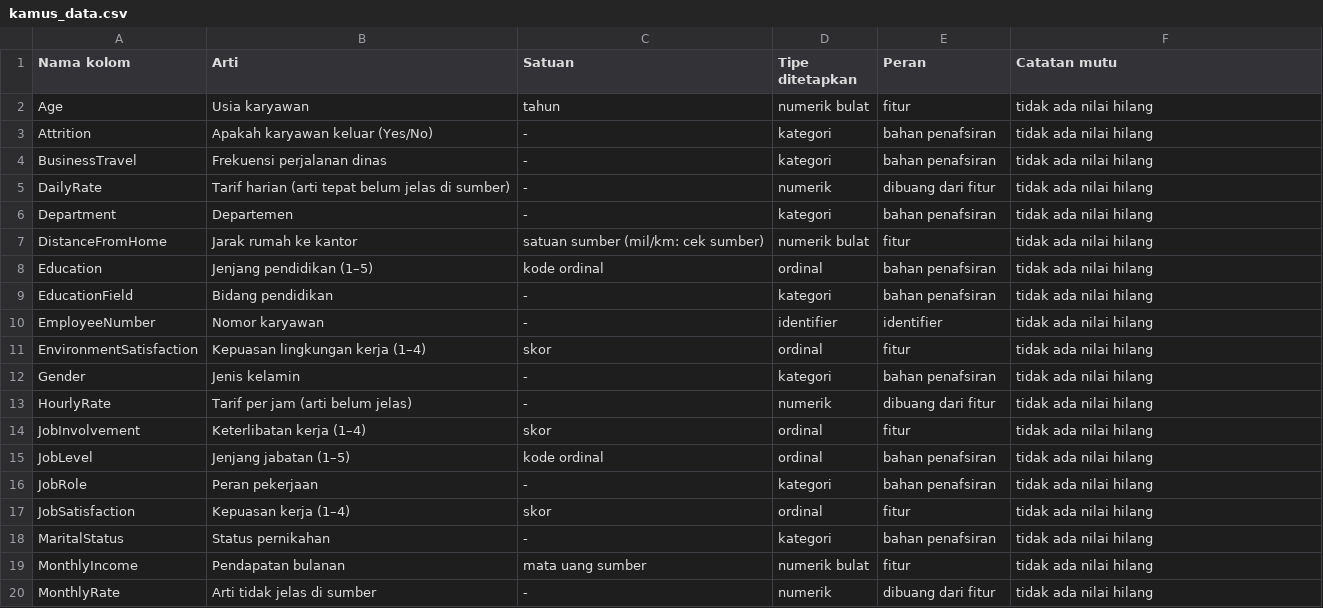
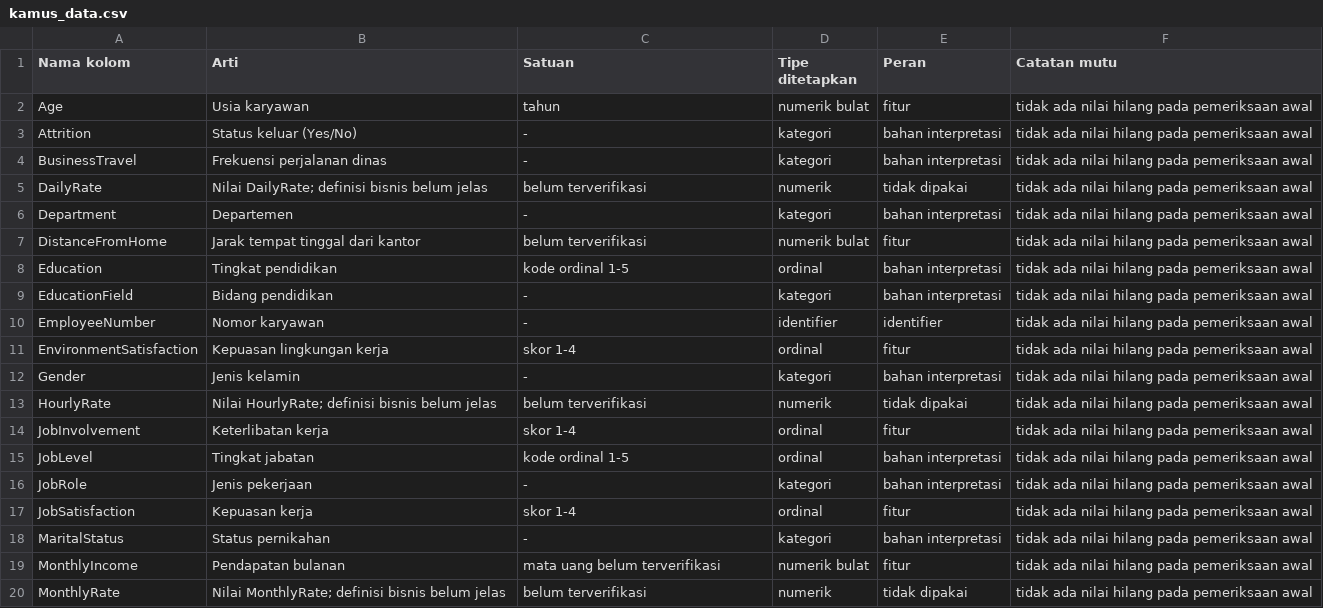
Before and after one commit to novaladriann/Kelompok-4_K-Means_IBM-HR-Employee-Attrition, a CSV file: data/kamus_data.csv, drawn as a sheet; only a part is shown; the diff covers the shown part only.

Commit message:
docs: Perbaiki interpretasi EDA dan lengkapi README proyek

```diff
--- a/data/kamus_data.csv
+++ b/data/kamus_data.csv
@@ -1,20 +1,20 @@
 Nama kolom,Arti,Satuan,Tipe ditetapkan,Peran,Catatan mutu
-Age,Usia karyawan,tahun,numerik bulat,fitur,tidak ada nilai hilang
-Attrition,Apakah karyawan keluar (Yes/No),-,kategori,bahan penafsiran,tidak ada nilai hilang
-BusinessTravel,Frekuensi perjalanan dinas,-,kategori,bahan penafsiran,tidak ada nilai hilang
-DailyRate,Tarif harian (arti tepat belum jelas di sumber),-,numerik,dibuang dari fitur,tidak ada nilai hilang
-Department,Departemen,-,kategori,bahan penafsiran,tidak ada nilai hilang
-DistanceFromHome,Jarak rumah ke kantor,satuan sumber (mil/km: cek sumber),numerik bulat,fitur,tidak ada nilai hilang
-Education,Jenjang pendidikan (1–5),kode ordinal,ordinal,bahan penafsiran,tidak ada nilai hilang
-EducationField,Bidang pendidikan,-,kategori,bahan penafsiran,tidak ada nilai hilang
-EmployeeNumber,Nomor karyawan,-,identifier,identifier,tidak ada nilai hilang
-EnvironmentSatisfaction,Kepuasan lingkungan kerja (1–4),skor,ordinal,fitur,tidak ada nilai hilang
-Gender,Jenis kelamin,-,kategori,bahan penafsiran,tidak ada nilai hilang
-HourlyRate,Tarif per jam (arti belum jelas),-,numerik,dibuang dari fitur,tidak ada nilai hilang
-JobInvolvement,Keterlibatan kerja (1–4),skor,ordinal,fitur,tidak ada nilai hilang
-JobLevel,Jenjang jabatan (1–5),kode ordinal,ordinal,bahan penafsiran,tidak ada nilai hilang
-JobRole,Peran pekerjaan,-,kategori,bahan penafsiran,tidak ada nilai hilang
-JobSatisfaction,Kepuasan kerja (1–4),skor,ordinal,fitur,tidak ada nilai hilang
-MaritalStatus,Status pernikahan,-,kategori,bahan penafsiran,tidak ada nilai hilang
-MonthlyIncome,Pendapatan bulanan,mata uang sumber,numerik bulat,fitur,tidak ada nilai hilang
-MonthlyRate,Arti tidak jelas di sumber,-,numerik,dibuang dari fitur,tidak ada nilai hilang
+Age,Usia karyawan,tahun,numerik bulat,fitur,tidak ada nilai hilang pada pemeriksaan awal
+Attrition,Status keluar (Yes/No),-,kategori,bahan interpretasi,tidak ada nilai hilang pada pemeriksaan awal
+BusinessTravel,Frekuensi perjalanan dinas,-,kategori,bahan interpretasi,tidak ada nilai hilang pada pemeriksaan awal
+DailyRate,Nilai DailyRate; definisi bisnis belum jelas,belum terverifikasi,numerik,tidak dipakai,tidak ada nilai hilang pada pemeriksaan awal
+Department,Departemen,-,kategori,bahan interpretasi,tidak ada nilai hilang pada pemeriksaan awal
+DistanceFromHome,Jarak tempat tinggal dari kantor,belum terverifikasi,numerik bulat,fitur,tidak ada nilai hilang pada pemeriksaan awal
+Education,Tingkat pendidikan,kode ordinal 1-5,ordinal,bahan interpretasi,tidak ada nilai hilang pada pemeriksaan awal
+EducationField,Bidang pendidikan,-,kategori,bahan interpretasi,tidak ada nilai hilang pada pemeriksaan awal
+EmployeeNumber,Nomor karyawan,-,identifier,identifier,tidak ada nilai hilang pada pemeriksaan awal
+EnvironmentSatisfaction,Kepuasan lingkungan kerja,skor 1-4,ordinal,fitur,tidak ada nilai hilang pada pemeriksaan awal
+Gender,Jenis kelamin,-,kategori,bahan interpretasi,tidak ada nilai hilang pada pemeriksaan awal
+HourlyRate,Nilai HourlyRate; definisi bisnis belum jelas,belum terverifikasi,numerik,tidak dipakai,tidak ada nilai hilang pada pemeriksaan awal
+JobInvolvement,Keterlibatan kerja,skor 1-4,ordinal,fitur,tidak ada nilai hilang pada pemeriksaan awal
+JobLevel,Tingkat jabatan,kode ordinal 1-5,ordinal,bahan interpretasi,tidak ada nilai hilang pada pemeriksaan awal
+JobRole,Jenis pekerjaan,-,kategori,bahan interpretasi,tidak ada nilai hilang pada pemeriksaan awal
+JobSatisfaction,Kepuasan kerja,skor 1-4,ordinal,fitur,tidak ada nilai hilang pada pemeriksaan awal
+MaritalStatus,Status pernikahan,-,kategori,bahan interpretasi,tidak ada nilai hilang pada pemeriksaan awal
+MonthlyIncome,Pendapatan bulanan,mata uang belum terverifikasi,numerik bulat,fitur,tidak ada nilai hilang pada pemeriksaan awal
+MonthlyRate,Nilai MonthlyRate; definisi bisnis belum jelas,belum terverifikasi,numerik,tidak dipakai,tidak ada nilai hilang pada pemeriksaan awal
```
Also changed, not shown: 33 edited cells elsewhere in this file, 2 other files.
